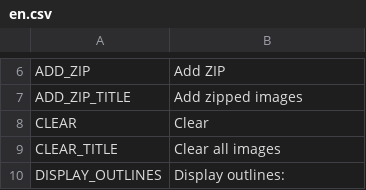
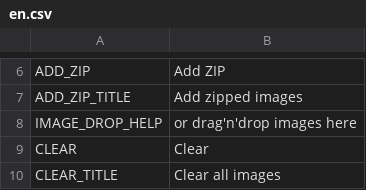
Before and after one commit to odrick/free-tex-packer, a CSV file: dist/static/localization/en.csv, drawn as a sheet; only a part is shown, gaps mark what is left out; the shorter side is filled out with more unchanged rows; the diff names each change by its address in the sheet, - before the commit and + after, or states it on an @@ line.

```diff
--- a/dist/static/localization/en.csv
+++ b/dist/static/localization/en.csv
+row 8: IMAGE_DROP_HELP | or drag'n'drop images here
```
Also changed, not shown: dist/static/localization/ru.csv, 11 other files.
